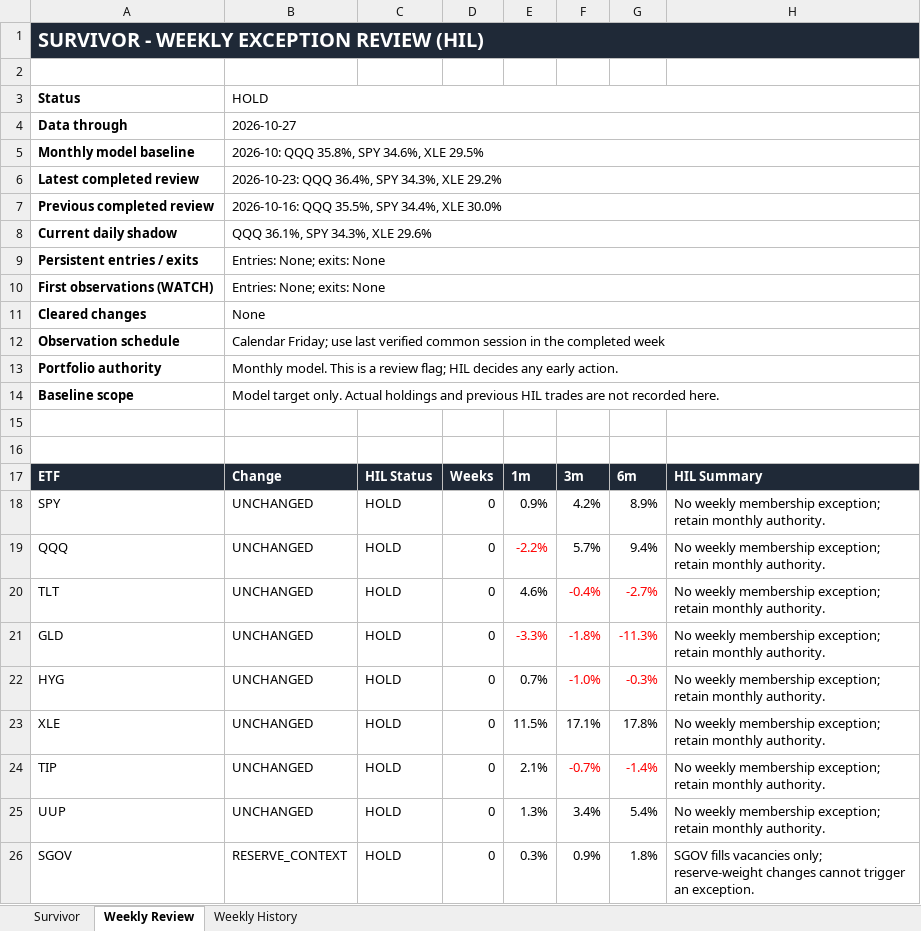
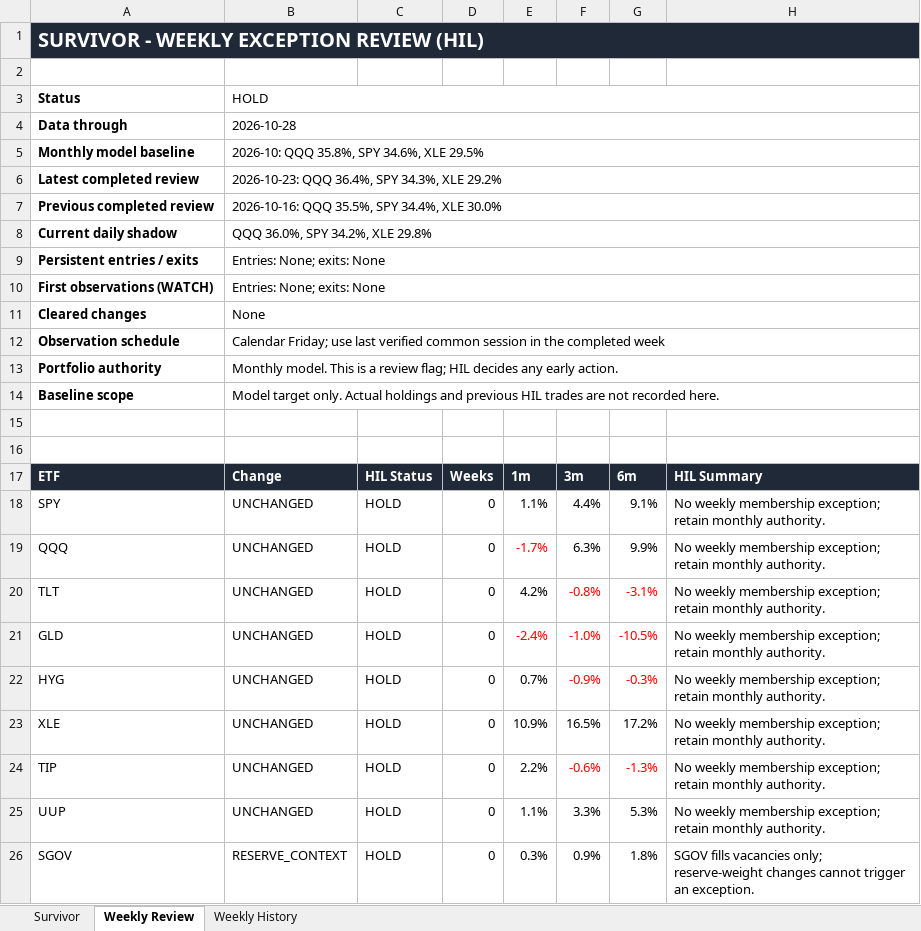
Before and after one commit to DarkMoonv1/NEFTy, an Excel workbook: Survivor_LATEST.xlsx, sheet Weekly Review, drawn as a sheet; values as stored, in another font and other column widths than the file's, no borders; the diff names each change by its address in the sheet, - before the commit and + after, or states it on an @@ line.

```diff
--- a/Survivor_LATEST.xlsx (sheet Weekly Review)
+++ b/Survivor_LATEST.xlsx (sheet Weekly Review)
-B4: 2026-10-27
+B4: 2026-10-28
-B8: QQQ 36.1%, SPY 34.3%, XLE 29.6%
+B8: QQQ 36.0%, SPY 34.2%, XLE 29.8%
-E18: 0.9%
+E18: 1.1%
-F18: 4.2%
+F18: 4.4%
-G18: 8.9%
+G18: 9.1%
-E19: -2.2%
+E19: -1.7%
-F19: 5.7%
+F19: 6.3%
-G19: 9.4%
+G19: 9.9%
-E20: 4.6%
+E20: 4.2%
-F20: -0.4%
+F20: -0.8%
-G20: -2.7%
+G20: -3.1%
-E21: -3.3%
+E21: -2.4%
-F21: -1.8%
+F21: -1.0%
-G21: -11.3%
+G21: -10.5%
-F22: -1.0%
+F22: -0.9%
-E23: 11.5%
+E23: 10.9%
-F23: 17.1%
+F23: 16.5%
-G23: 17.8%
+G23: 17.2%
-E24: 2.1%
+E24: 2.2%
-F24: -0.7%
+F24: -0.6%
-G24: -1.4%
+G24: -1.3%
-E25: 1.3%
+E25: 1.1%
-F25: 3.4%
+F25: 3.3%
-G25: 5.4%
+G25: 5.3%
```
Also changed, not shown: sheet Survivor.
